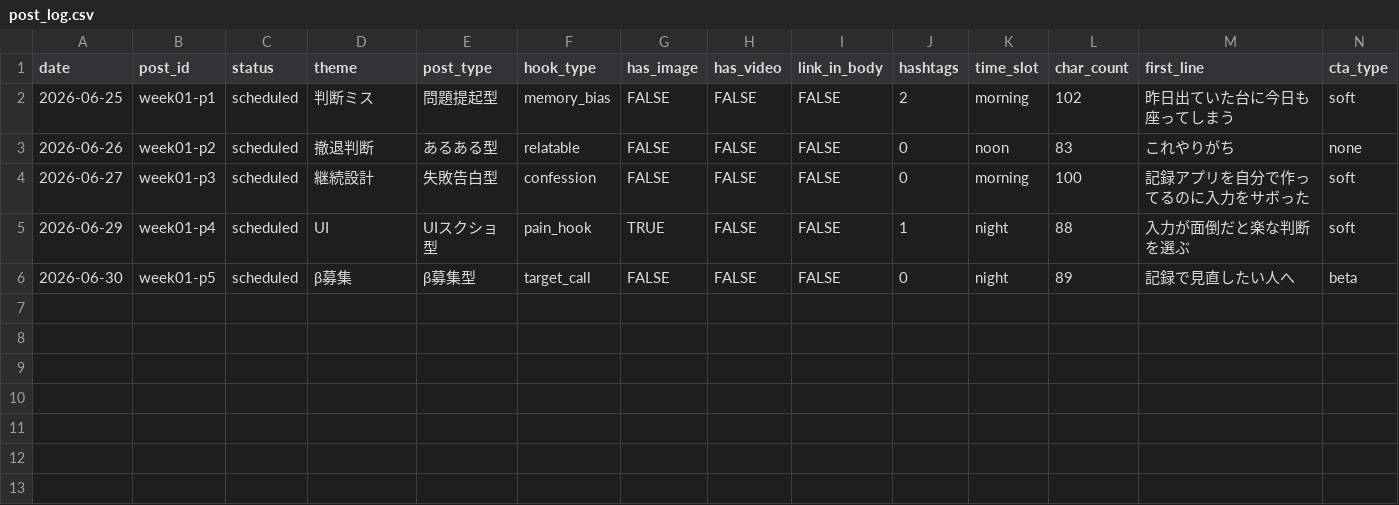
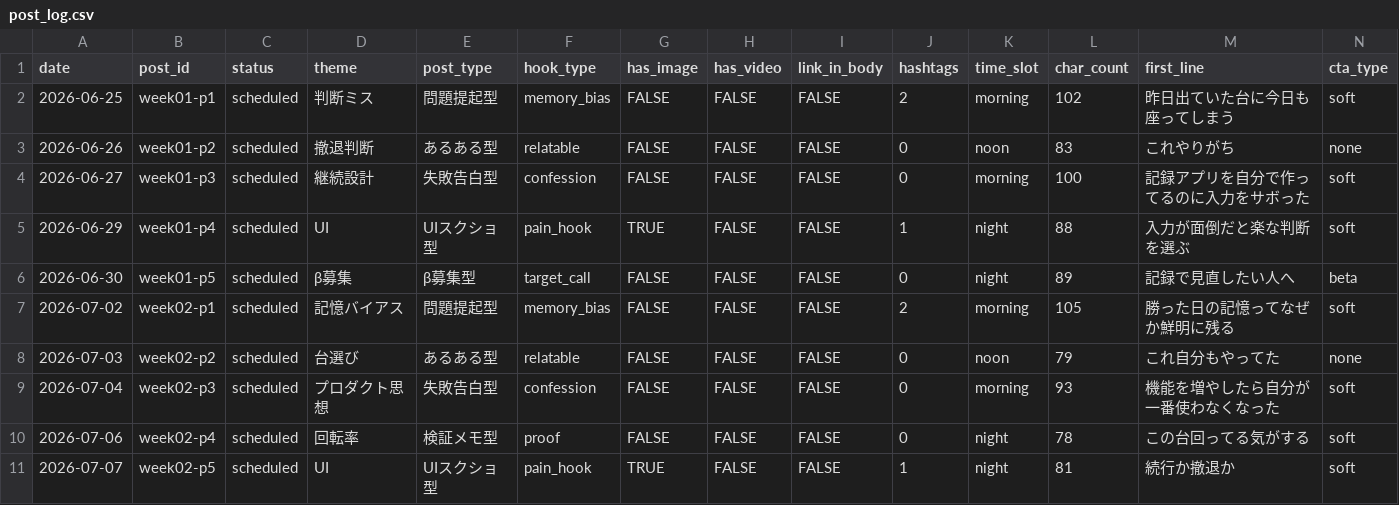
Before and after one commit to komatsu-dev-jp/-x-content-ops, a CSV file: data/post_log.csv, drawn as a sheet; only a part is shown; rows hold the shown columns only; the diff names each change by its address in the sheet, - before the commit and + after, or states it on an @@ line.

```diff
--- a/data/post_log.csv
+++ b/data/post_log.csv
+row 7: 2026-07-02 | week02-p1 | scheduled | 記憶バイアス | 問題提起型 | memory_bias | FALSE | FALSE | FALSE | 2 | morning | 105 | 勝った日の記憶ってなぜか鮮明に残る | soft
+row 8: 2026-07-03 | week02-p2 | scheduled | 台選び | あるある型 | relatable | FALSE | FALSE | FALSE | 0 | noon | 79 | これ自分もやってた | none
+row 9: 2026-07-04 | week02-p3 | scheduled | プロダクト思想 | 失敗告白型 | confession | FALSE | FALSE | FALSE | 0 | morning | 93 | 機能を増やしたら自分が一番使わなくなった | soft
+row 10: 2026-07-06 | week02-p4 | scheduled | 回転率 | 検証メモ型 | proof | FALSE | FALSE | FALSE | 0 | night | 78 | この台回ってる気がする | soft
+row 11: 2026-07-07 | week02-p5 | scheduled | UI | UIスクショ型 | pain_hook | TRUE | FALSE | FALSE | 1 | night | 81 | 続行か撤退か | soft
```
Also changed, not shown: 1 other file.
